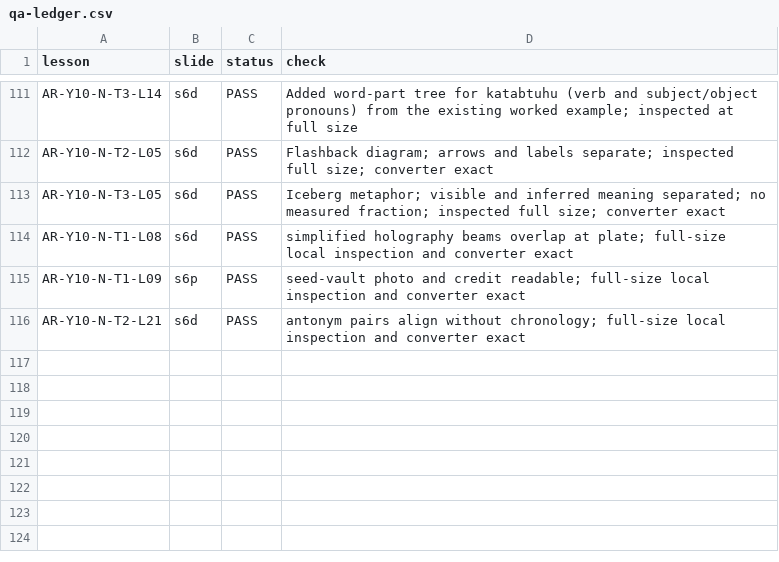
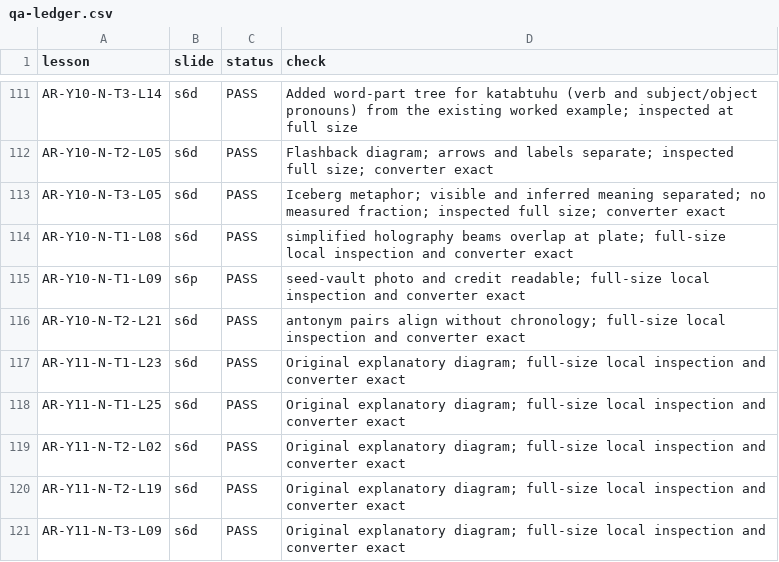
Before and after one commit to abobakr789/Hira, a CSV file: _tools/arabic/g5plus_images/qa-ledger.csv, drawn as a sheet; only a part is shown, gaps mark what is left out; the diff names each change by its address in the sheet, - before the commit and + after, or states it on an @@ line.

Commit message:
Review Y11 native lessons and add five explanatory visuals

```diff
--- a/_tools/arabic/g5plus_images/qa-ledger.csv
+++ b/_tools/arabic/g5plus_images/qa-ledger.csv
+row 117: AR-Y11-N-T1-L23 | s6d | PASS | Original explanatory diagram; full-size local inspection and converter exact
+row 118: AR-Y11-N-T1-L25 | s6d | PASS | Original explanatory diagram; full-size local inspection and converter exact
+row 119: AR-Y11-N-T2-L02 | s6d | PASS | Original explanatory diagram; full-size local inspection and converter exact
+row 120: AR-Y11-N-T2-L19 | s6d | PASS | Original explanatory diagram; full-size local inspection and converter exact
+row 121: AR-Y11-N-T3-L09 | s6d | PASS | Original explanatory diagram; full-size local inspection and converter exact
```
Also changed, not shown: 8 other files.
